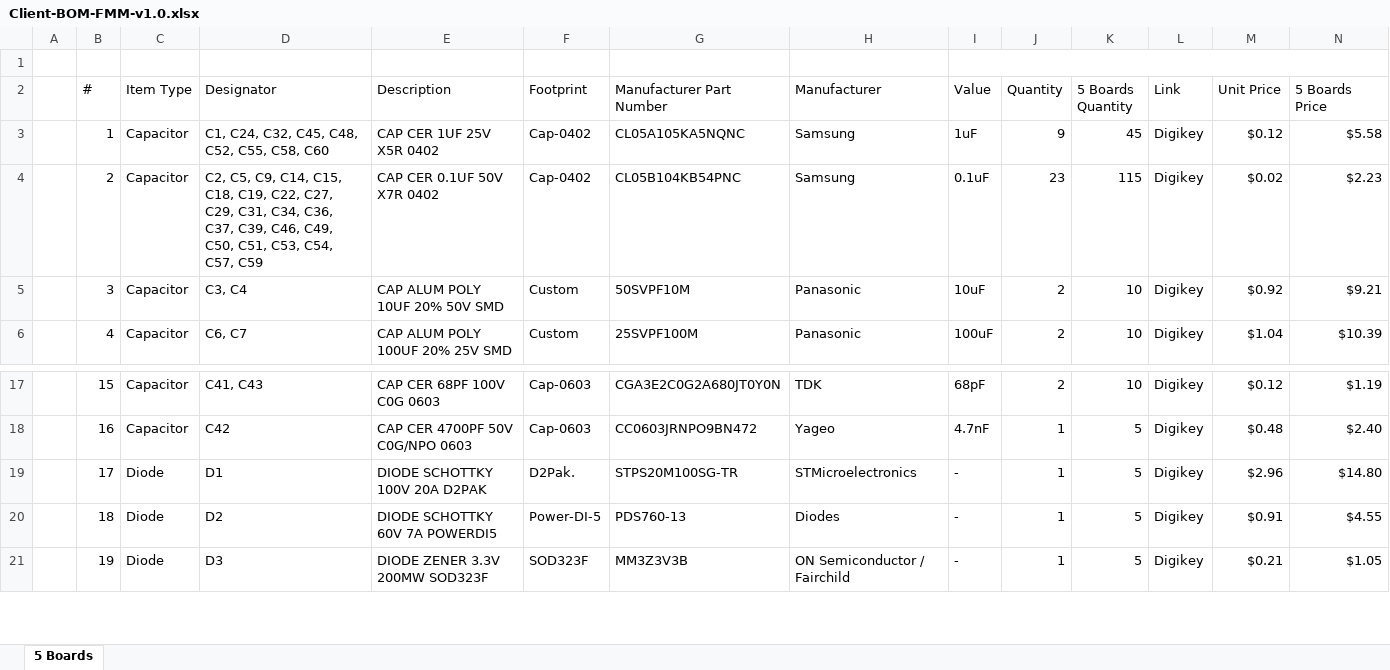
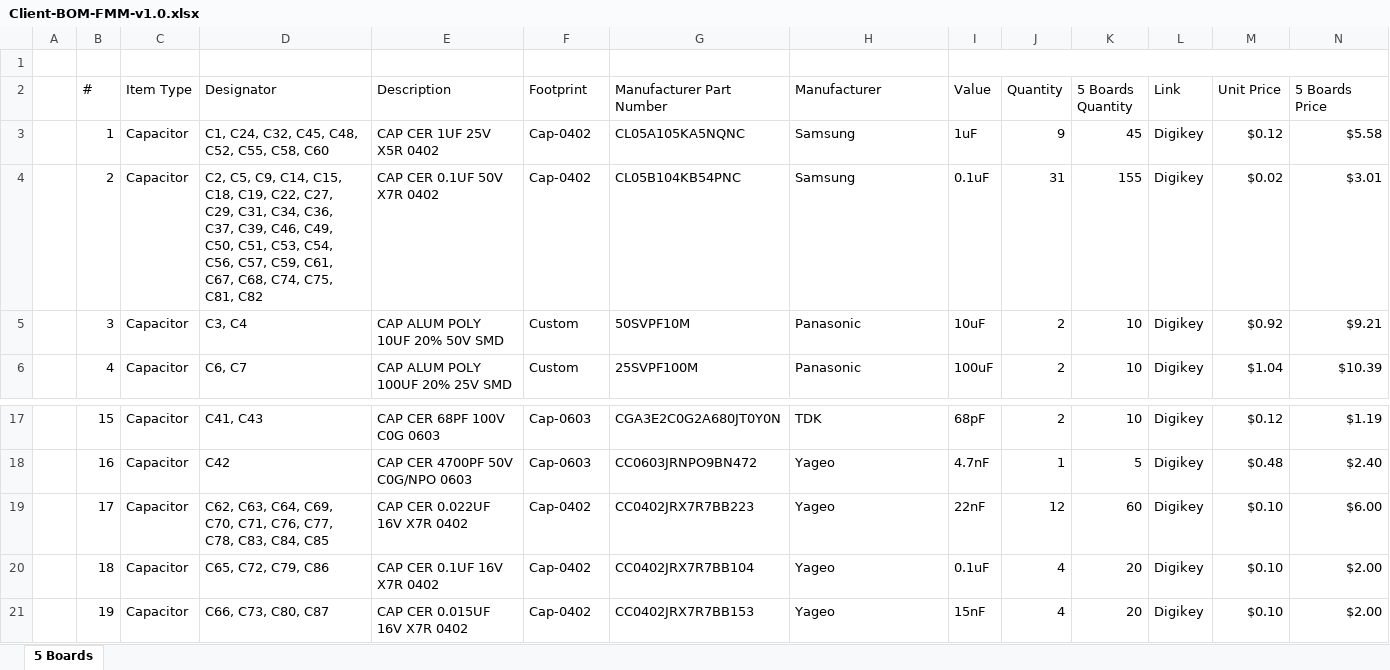
Before and after one commit to eSpark-Consulting-Group/johncox-fmmdesign, an Excel workbook: Design-Files/FMM-v1.0/BOM/Client-BOM-FMM-v1.0.xlsx, sheet 5 Boards, drawn as a sheet; only a part is shown, gaps mark what is left out; values as stored, in another font and other column widths than the file's, no cell formats; the diff covers the shown part only; the diff names each change by its address in the sheet, - before the commit and + after, or states it on an @@ line.

Commit message:
#4 Client BOM Updated Acc to #2.

```diff
--- a/Design-Files/FMM-v1.0/BOM/Client-BOM-FMM-v1.0.xlsx (sheet 5 Boards)
+++ b/Design-Files/FMM-v1.0/BOM/Client-BOM-FMM-v1.0.xlsx (sheet 5 Boards)
-D4 (Designator): …C53, C54, C57, C59
+D4 (Designator): …C53, C54, C56, C57, C59, C61, C67, C68, C74, C75, C81, C82
-J4 (Quantity): 23
+J4 (Quantity): 31
-K4 (5 Boards Quantity): 115
+K4 (5 Boards Quantity): 155
-N4 (5 Boards Price): $2.23
+N4 (5 Boards Price): $3.01
-C19:C21 (Item Type): Diode
+C19:C21 (Item Type): Capacitor
-D19 (Designator): D1
+D19 (Designator): C62, C63, C64, C69, C70, C71, C76, C77, C78, C83, C84, C85
-E19 (Description): DIODE SCHOTTKY 100V 20A D2PAK
+E19 (Description): CAP CER 0.022UF 16V X7R 0402
-F19 (Footprint): D2Pak.
+F19 (Footprint): Cap-0402
-G19 (Manufacturer Part Number): STPS20M100SG-TR
+G19 (Manufacturer Part Number): CC0402JRX7R7BB223
-H19 (Manufacturer): STMicroelectronics
+H19 (Manufacturer): Yageo
-I19 (Value): -
+I19 (Value): 22nF
-J19 (Quantity): 1
+J19 (Quantity): 12
-K19 (5 Boards Quantity): 5
+K19 (5 Boards Quantity): 60
-M19 (Unit Price): $2.96
+M19 (Unit Price): $0.10
-N19 (5 Boards Price): $14.80
+N19 (5 Boards Price): $6.00
-D20 (Designator): D2
+D20 (Designator): C65, C72, C79, C86
-E20 (Description): DIODE SCHOTTKY 60V 7A POWERDI5
+E20 (Description): CAP CER 0.1UF 16V X7R 0402
-F20 (Footprint): Power-DI-5
+F20 (Footprint): Cap-0402
-G20 (Manufacturer Part Number): PDS760-13
+G20 (Manufacturer Part Number): CC0402JRX7R7BB104
-H20 (Manufacturer): Diodes
+H20 (Manufacturer): Yageo
-I20 (Value): -
+I20 (Value): 0.1uF
-J20:J21 (Quantity): 1
+J20:J21 (Quantity): 4
-K20:K21 (5 Boards Quantity): 5
+K20:K21 (5 Boards Quantity): 20
-M20 (Unit Price): $0.91
+M20 (Unit Price): $0.10
-N20 (5 Boards Price): $4.55
+N20 (5 Boards Price): $2.00
-D21 (Designator): D3
+D21 (Designator): C66, C73, C80, C87
-E21 (Description): DIODE ZENER 3.3V 200MW SOD323F
+E21 (Description): CAP CER 0.015UF 16V X7R 0402
-F21 (Footprint): SOD323F
+F21 (Footprint): Cap-0402
-G21 (Manufacturer Part Number): MM3Z3V3B
+G21 (Manufacturer Part Number): CC0402JRX7R7BB153
-H21 (Manufacturer): ON Semiconductor / Fairchild
+H21 (Manufacturer): Yageo
-I21 (Value): -
+I21 (Value): 15nF
-M21 (Unit Price): $0.21
+M21 (Unit Price): $0.10
-N21 (5 Boards Price): $1.05
+N21 (5 Boards Price): $2.00
```
Also changed, not shown: 10 added rows, 2 removed rows and 602 edited cells elsewhere in this sheet, cell formats.
